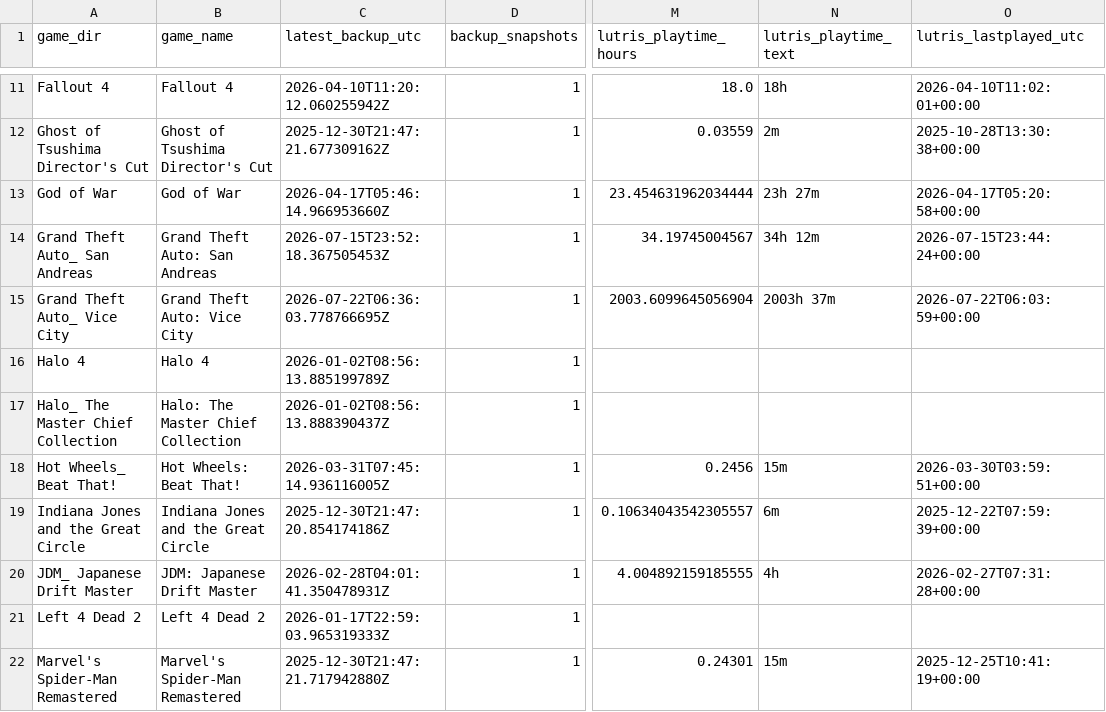
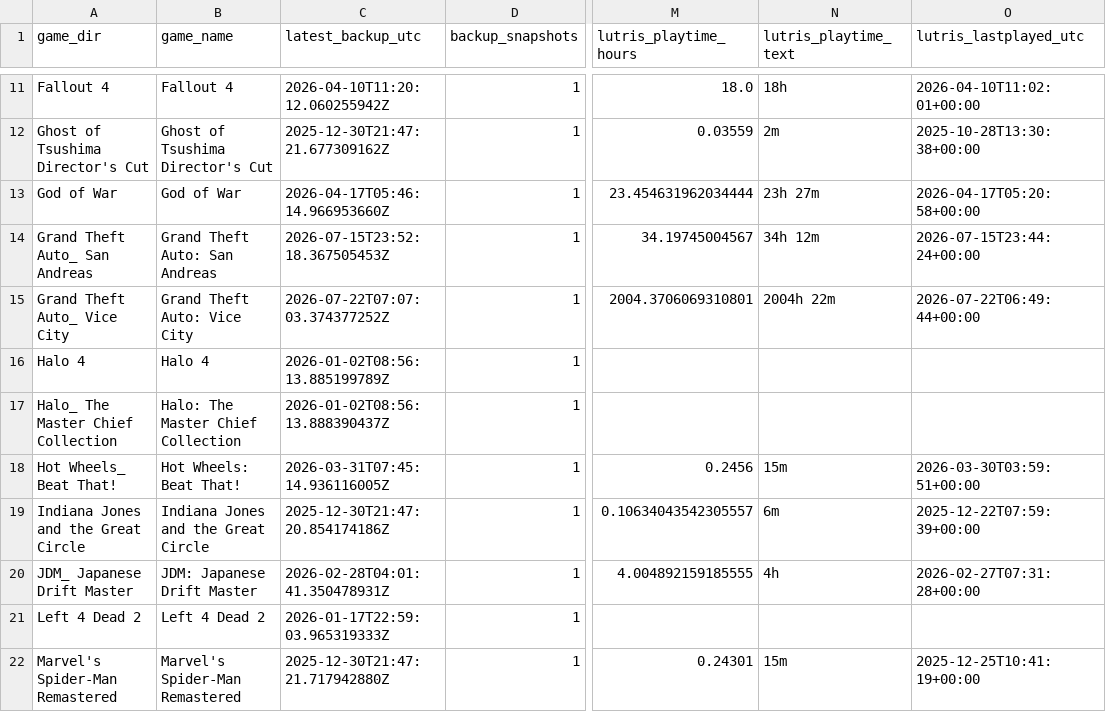
Before and after one commit to X3eRo0/ludusavi-stats-public, a CSV file: ludusavi_game_data.csv, drawn as a sheet; only a part is shown, gaps mark what is left out; the diff names each change by its address in the sheet, - before the commit and + after, or states it on an @@ line.

```diff
--- a/ludusavi_game_data.csv
+++ b/ludusavi_game_data.csv
-C15 (latest_backup_utc): 2026-07-22T06:36:03.778766695Z
+C15 (latest_backup_utc): 2026-07-22T07:07:03.374377252Z
-M15 (lutris_playtime_hours): 2003.6099645056904
+M15 (lutris_playtime_hours): 2004.3706069310801
-N15 (lutris_playtime_text): 2003h 37m
+N15 (lutris_playtime_text): 2004h 22m
-O15 (lutris_lastplayed_utc): 2026-07-22T06:03:59+00:00
+O15 (lutris_lastplayed_utc): 2026-07-22T06:49:44+00:00
```
